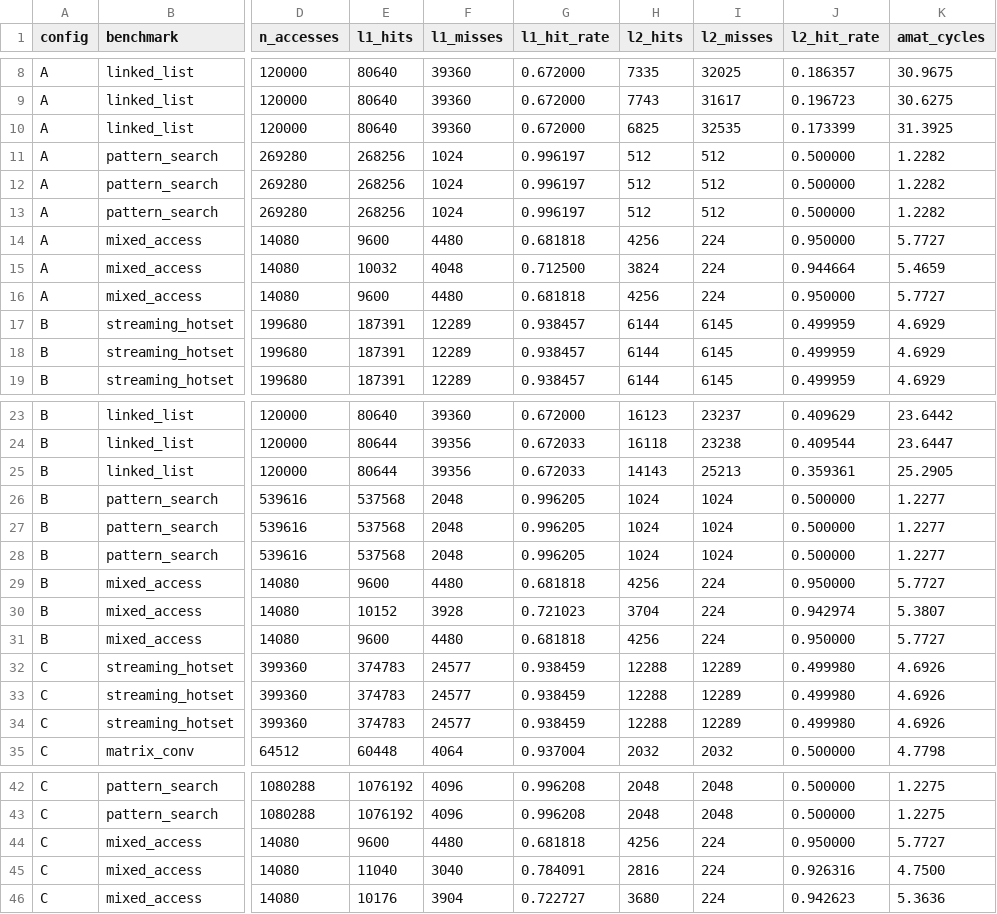
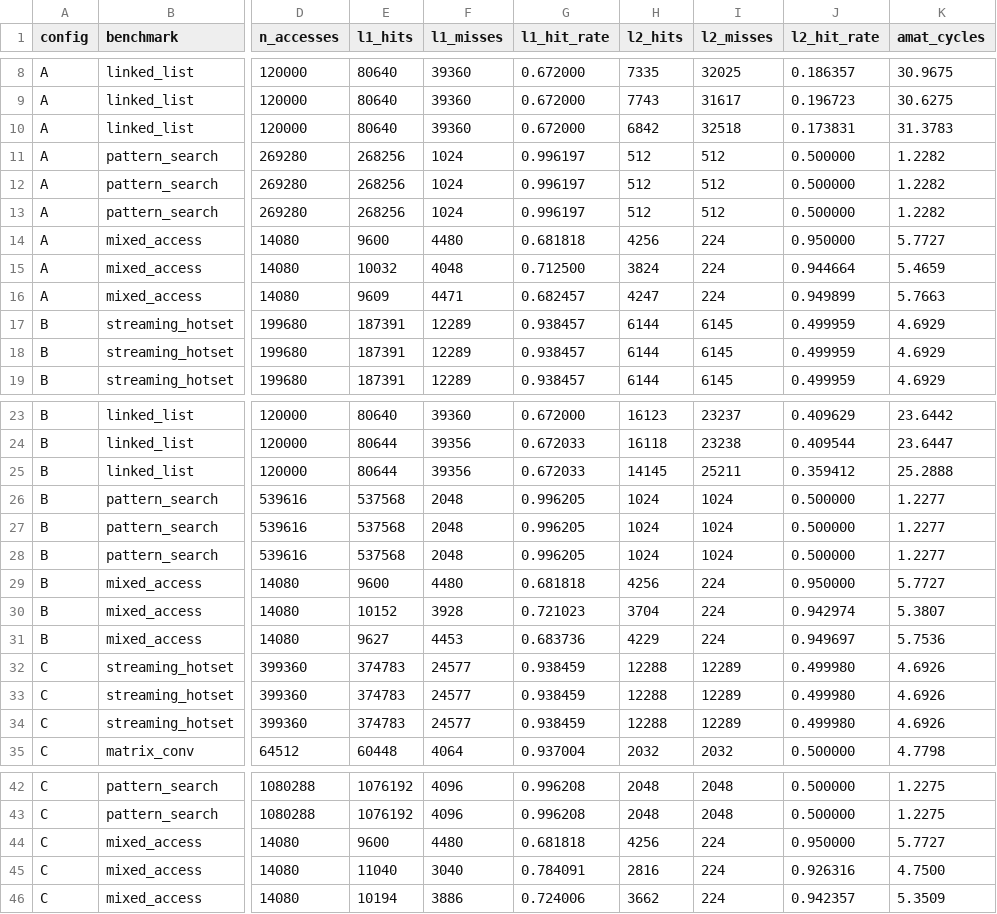
Before and after one commit to MiguelLTadeo/PI4---DRRIP, a CSV file: sim/projeto-cache-c2/results/hit_rates.csv, drawn as a sheet; only a part is shown, gaps mark what is left out; the diff names each change by its address in the sheet, - before the commit and + after, or states it on an @@ line.

```diff
--- a/sim/projeto-cache-c2/results/hit_rates.csv
+++ b/sim/projeto-cache-c2/results/hit_rates.csv
-H10 (l2_hits): 6825
+H10 (l2_hits): 6842
-I10 (l2_misses): 32535
+I10 (l2_misses): 32518
-J10 (l2_hit_rate): 0.173399
+J10 (l2_hit_rate): 0.173831
-K10 (amat_cycles): 31.3925
+K10 (amat_cycles): 31.3783
-E16 (l1_hits): 9600
+E16 (l1_hits): 9609
-F16 (l1_misses): 4480
+F16 (l1_misses): 4471
-G16 (l1_hit_rate): 0.681818
+G16 (l1_hit_rate): 0.682457
-H16 (l2_hits): 4256
+H16 (l2_hits): 4247
-J16 (l2_hit_rate): 0.950000
+J16 (l2_hit_rate): 0.949899
-K16 (amat_cycles): 5.7727
+K16 (amat_cycles): 5.7663
-H25 (l2_hits): 14143
+H25 (l2_hits): 14145
-I25 (l2_misses): 25213
+I25 (l2_misses): 25211
-J25 (l2_hit_rate): 0.359361
+J25 (l2_hit_rate): 0.359412
-K25 (amat_cycles): 25.2905
+K25 (amat_cycles): 25.2888
-E31 (l1_hits): 9600
+E31 (l1_hits): 9627
-F31 (l1_misses): 4480
+F31 (l1_misses): 4453
-G31 (l1_hit_rate): 0.681818
+G31 (l1_hit_rate): 0.683736
-H31 (l2_hits): 4256
+H31 (l2_hits): 4229
-J31 (l2_hit_rate): 0.950000
+J31 (l2_hit_rate): 0.949697
-K31 (amat_cycles): 5.7727
+K31 (amat_cycles): 5.7536
-E46 (l1_hits): 10176
+E46 (l1_hits): 10194
-F46 (l1_misses): 3904
+F46 (l1_misses): 3886
-G46 (l1_hit_rate): 0.722727
+G46 (l1_hit_rate): 0.724006
-H46 (l2_hits): 3680
+H46 (l2_hits): 3662
-J46 (l2_hit_rate): 0.942623
+J46 (l2_hit_rate): 0.942357
-K46 (amat_cycles): 5.3636
+K46 (amat_cycles): 5.3509
```
Also changed, not shown: 8 other files.
